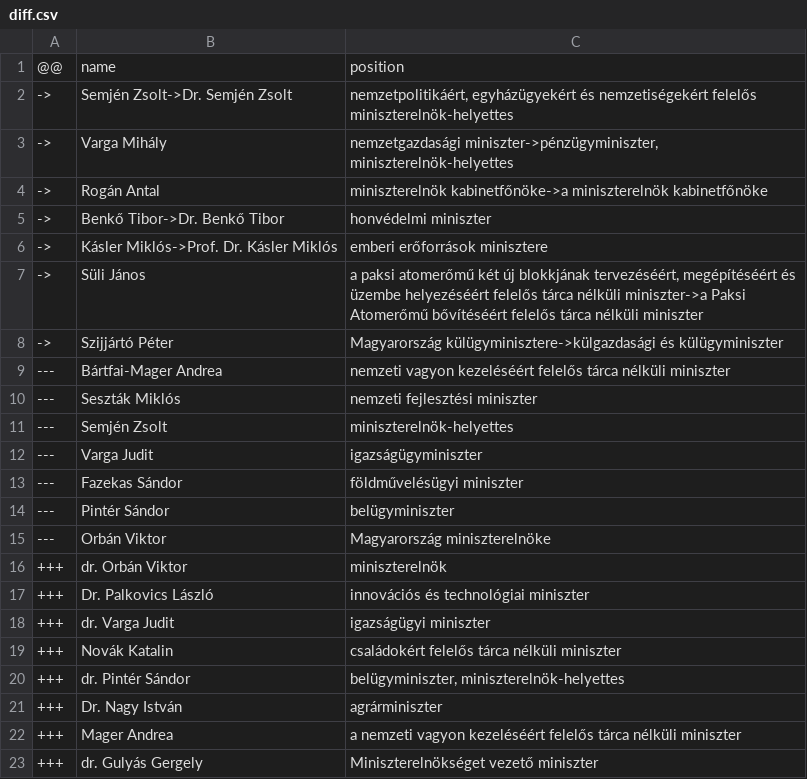
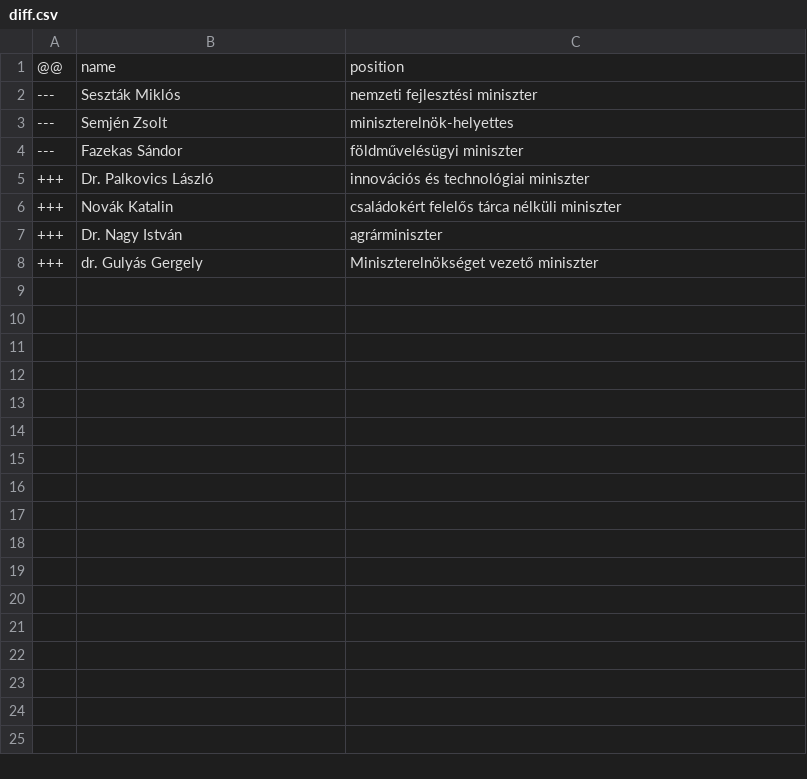
Before and after one commit to every-politician-scrapers/hungary-cabinet, a CSV file: data/diff.csv, drawn as a sheet.

Commit message:
refresh data

```diff
--- a/data/diff.csv
+++ b/data/diff.csv
@@ -1,23 +1,8 @@
 @@,name,position
-->,Semjén Zsolt->Dr. Semjén Zsolt,"nemzetpolitikáért, egyházügyekért és nemzetiségekért felelős miniszterelnök-helyettes"
-->,Varga Mihály,"nemzetgazdasági miniszter->pénzügyminiszter, miniszterelnök-helyettes"
-->,Rogán Antal,miniszterelnök kabinetfőnöke->a miniszterelnök kabinetfőnöke
-->,Benkő Tibor->Dr. Benkő Tibor,honvédelmi miniszter
-->,Kásler Miklós->Prof. Dr. Kásler Miklós,emberi erőforrások minisztere
-->,Süli János,"a paksi atomerőmű két új blokkjának tervezéséért, megépítéséért és üzembe helyezéséért felelős tárca nélküli miniszter->a Paksi Atomerőmű bővítéséért felelős tárca nélküli miniszter"
-->,Szijjártó Péter,Magyarország külügyminisztere->külgazdasági és külügyminiszter
----,Bártfai-Mager Andrea,nemzeti vagyon kezeléséért felelős tárca nélküli miniszter
 ---,Seszták Miklós,nemzeti fejlesztési miniszter
 ---,Semjén Zsolt,miniszterelnök-helyettes
----,Varga Judit,igazságügyminiszter
 ---,Fazekas Sándor,földművelésügyi miniszter
----,Pintér Sándor,belügyminiszter
----,Orbán Viktor,Magyarország miniszterelnöke
-+++,dr. Orbán Viktor,miniszterelnök
 +++,Dr. Palkovics László,innovációs és technológiai miniszter
-+++,dr. Varga Judit,igazságügyi miniszter
 +++,Novák Katalin,családokért felelős tárca nélküli miniszter
-+++,dr. Pintér Sándor,"belügyminiszter, miniszterelnök-helyettes"
 +++,Dr. Nagy István,agrárminiszter
-+++,Mager Andrea,a nemzeti vagyon kezeléséért felelős tárca nélküli miniszter
 +++,dr. Gulyás Gergely,Miniszterelnökséget vezető miniszter
```
Also changed, not shown: data/wikidata.csv.
